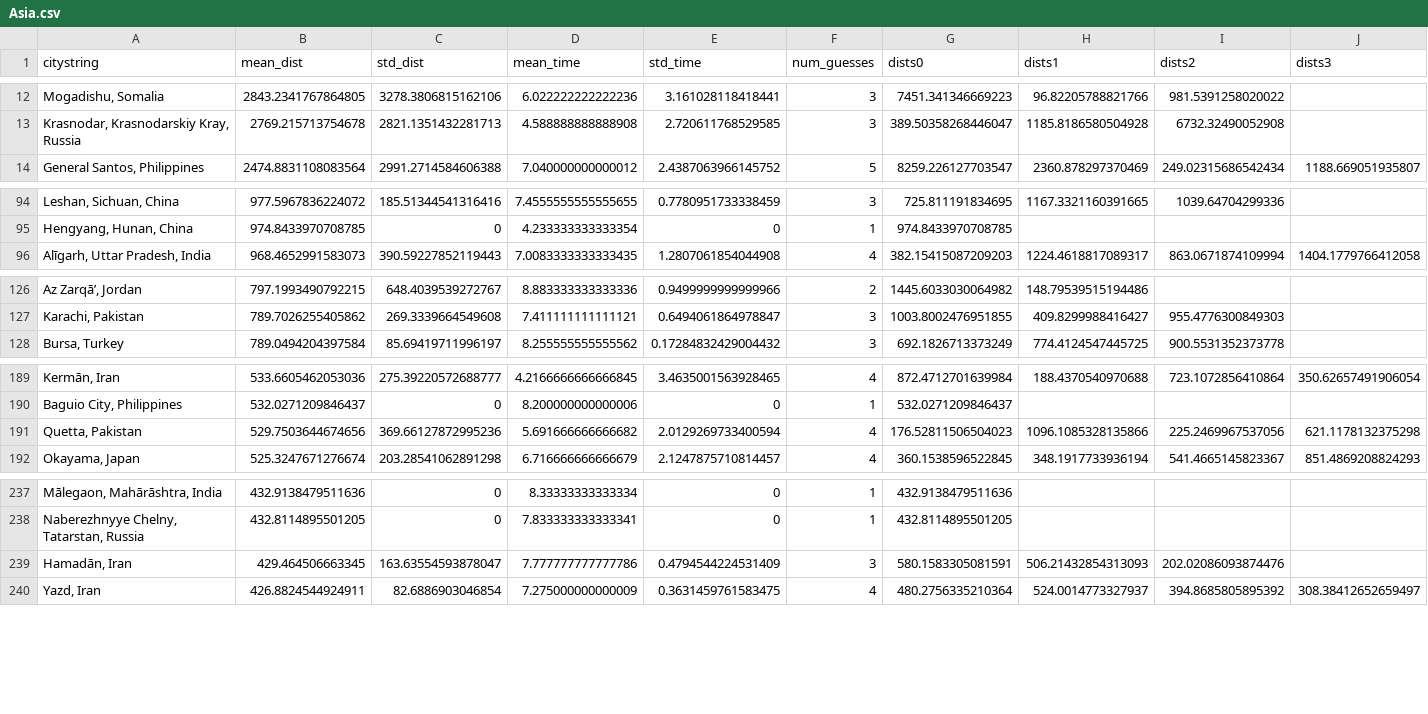
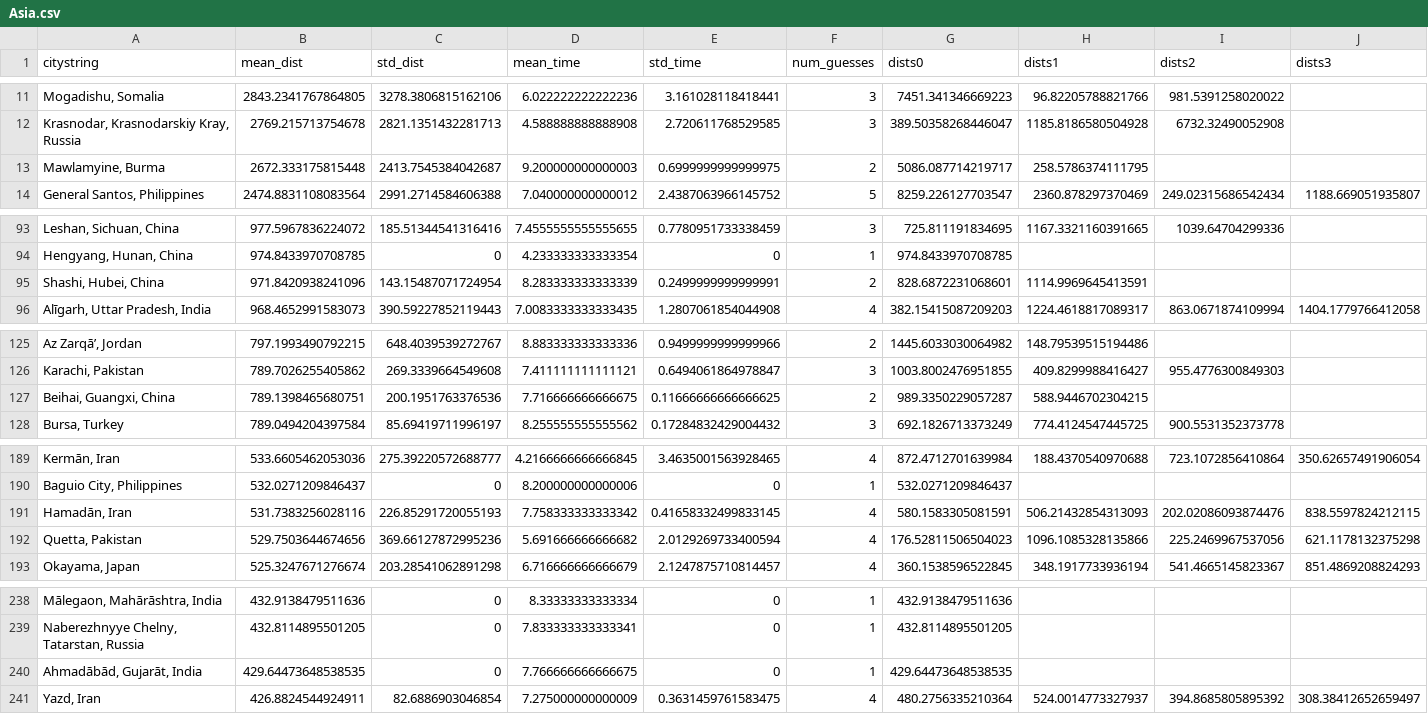
Before and after one commit to mattfel1/geoscents_stats, a CSV file: Asia.csv, drawn as a sheet; only a part is shown, gaps mark what is left out; removed rows and columns are numbered as before the commit, all else as after; rows hold the shown columns only; the diff covers the shown part only; the diff names each change by its address in the sheet, - before the commit and + after, or states it on an @@ line.

```diff
--- a/Asia.csv
+++ b/Asia.csv
+row 13: Mawlamyine, Burma | 2672.333175815448 | 2413.7545384042687 | 9.200000000000003 | 0.6999999999999975 | 2 | 5086.087714219717 | 258.5786374111795
+row 95: Shashi, Hubei, China | 971.8420938241096 | 143.15487071724954 | 8.283333333333339 | 0.2499999999999991 | 2 | 828.6872231068601 | 1114.9969645413591
+row 127: Beihai, Guangxi, China | 789.1398465680751 | 200.1951763376536 | 7.716666666666675 | 0.11666666666666625 | 2 | 989.3350229057287 | 588.9446702304215
+row 191: Hamadān, Iran | 531.7383256028116 | 226.85291720055193 | 7.758333333333342 | 0.41658332499833145 | 4 | 580.1583305081591 | 506.21432854313093 | 202.02086093874476 | 838.5597824212115
-row 239: Hamadān, Iran | 429.464506663345 | 163.63554593878047 | 7.777777777777786 | 0.4794544224531409 | 3 | 580.1583305081591 | 506.21432854313093 | 202.02086093874476
+row 240: Ahmadābād, Gujarāt, India | 429.64473648538535 | 0 | 7.766666666666675 | 0 | 1 | 429.64473648538535
```
Also changed, not shown: 3 added rows and 4 removed rows elsewhere in this file, Africa.csv, NAmerica.csv, 8 other files.
